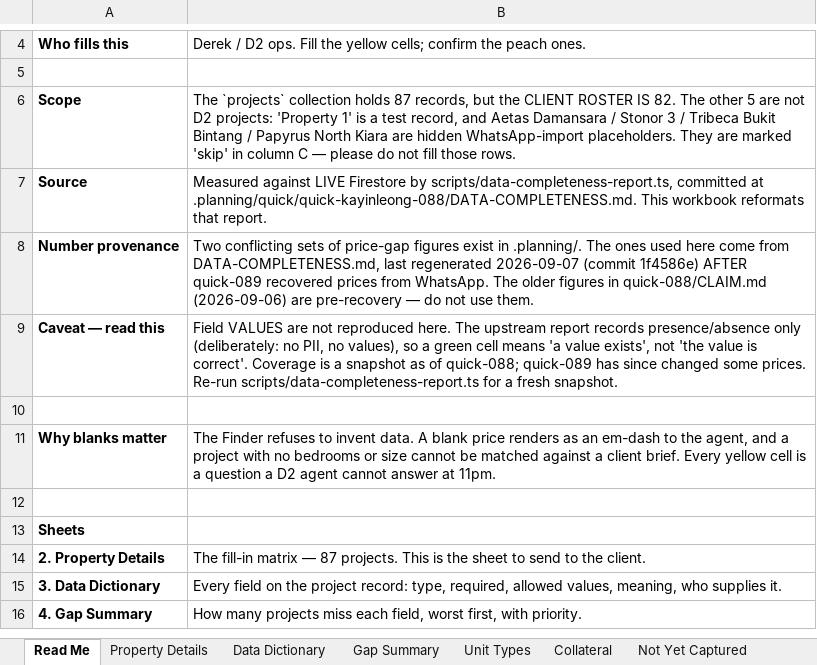
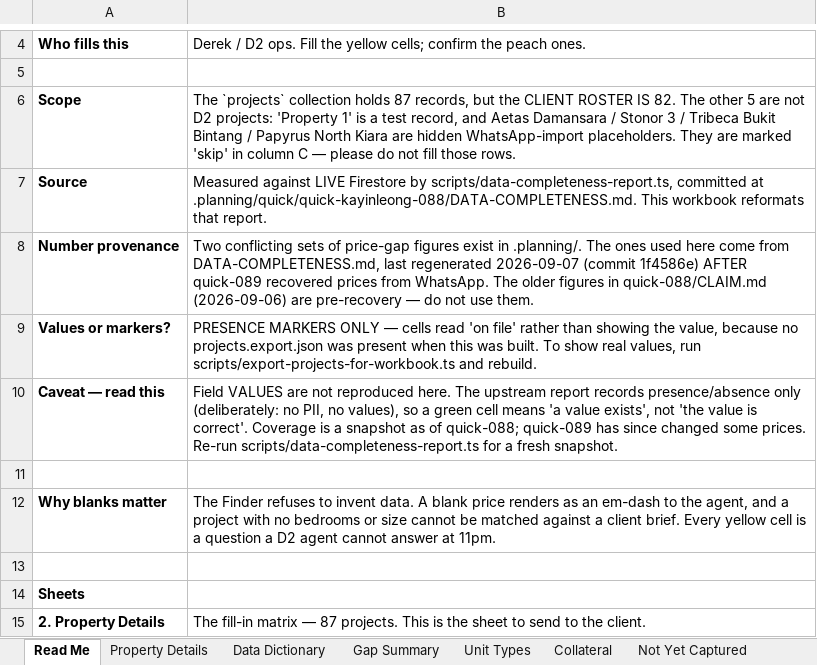
Before and after one commit to kayinleong/cy-csaiagent, an Excel workbook: .planning/quick/quick-kayinleong-090/D2-Property-Data-Gaps.xlsx, sheet Read Me, drawn as a sheet; only a part is shown, gaps mark what is left out; the shorter side is filled out with more unchanged rows; values as stored, in another font and other column widths than the file's, no borders; the diff names each change by its address in the sheet, - before the commit and + after, or states it on an @@ line.

```diff
--- a/.planning/quick/quick-kayinleong-090/D2-Property-Data-Gaps.xlsx (sheet Read Me)
+++ b/.planning/quick/quick-kayinleong-090/D2-Property-Data-Gaps.xlsx (sheet Read Me)
+row 9: Values or markers? | PRESENCE MARKERS ONLY — cells read 'on file' rather than showing the value, because no projects.export.json was present when this was built. To show real values, run scripts/export-projects-for-workbook.ts and rebuild.
```
Also changed, not shown: sheet Property Details, 4 other files.
